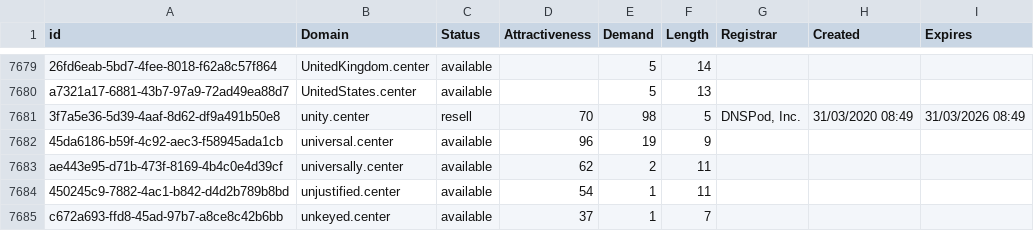
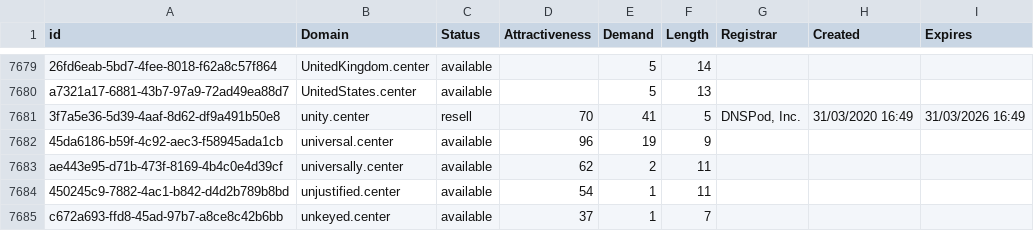
Before and after one commit to UniqueDomains/center-oneword-domains, a CSV file: center.csv, drawn as a sheet; only a part is shown, gaps mark what is left out; the diff names each change by its address in the sheet, - before the commit and + after, or states it on an @@ line.

Commit message:
Domains update

```diff
--- a/center.csv
+++ b/center.csv
-E7681 (Demand): 98
+E7681 (Demand): 41
-H7681 (Created): 31/03/2020 08:49
+H7681 (Created): 31/03/2020 16:49
-I7681 (Expires): 31/03/2026 08:49
+I7681 (Expires): 31/03/2026 16:49
```
Also changed, not shown: 2 other files.
